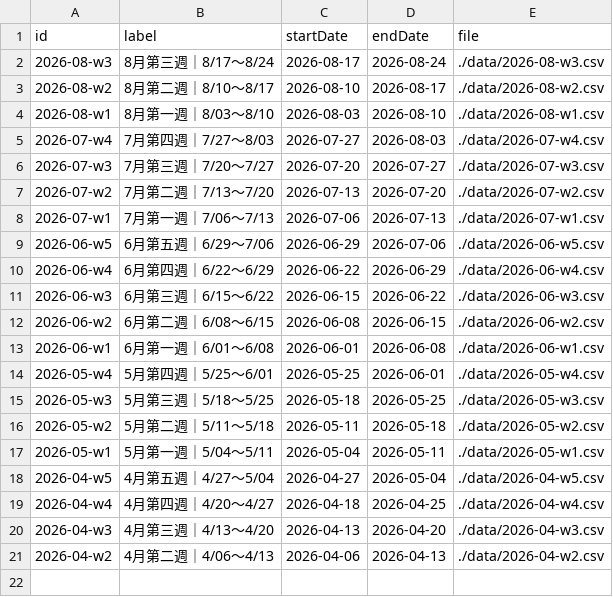
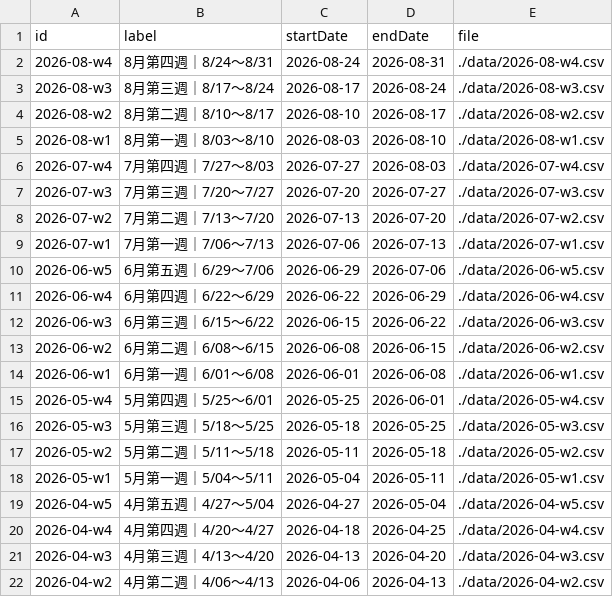
Before and after one commit to Der46/score-dashboard, a CSV file: data/weeks.csv, drawn as a sheet; the diff names each change by its address in the sheet, - before the commit and + after, or states it on an @@ line.

```diff
--- a/data/weeks.csv
+++ b/data/weeks.csv
+row 2: 2026-08-w4 | 8月第四週｜8/24～8/31 | 2026-08-24 | 2026-08-31 | ./data/2026-08-w4.csv
```
Also changed, not shown: 2 other files.
